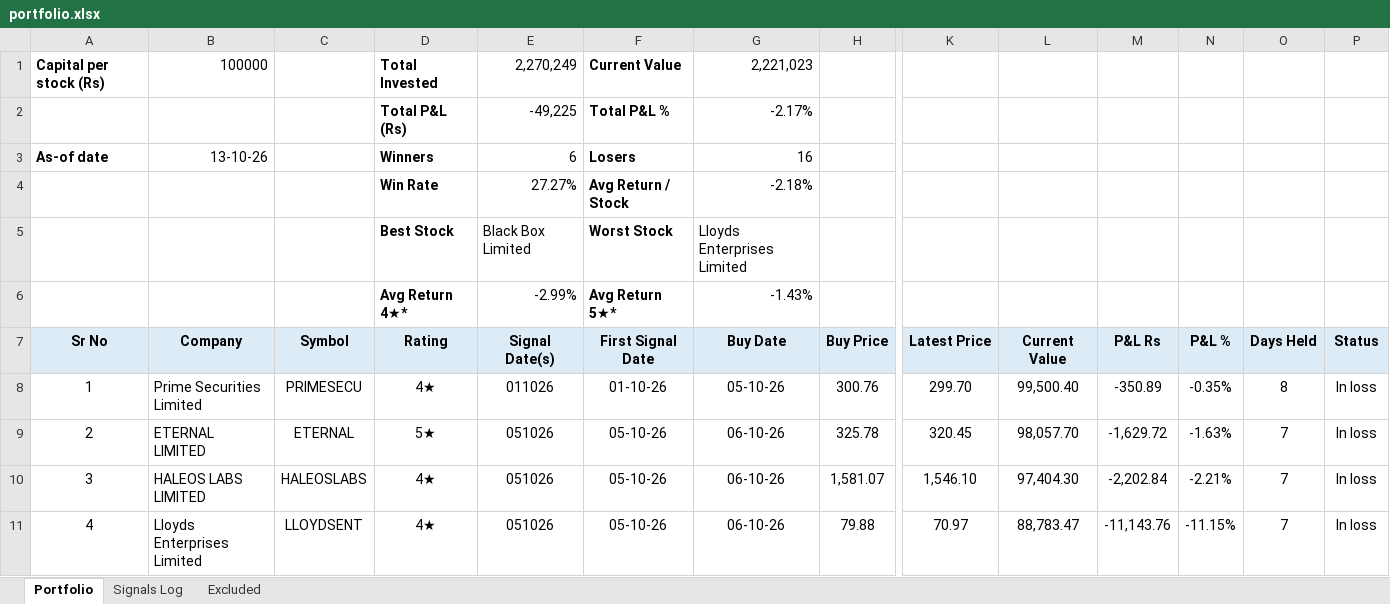
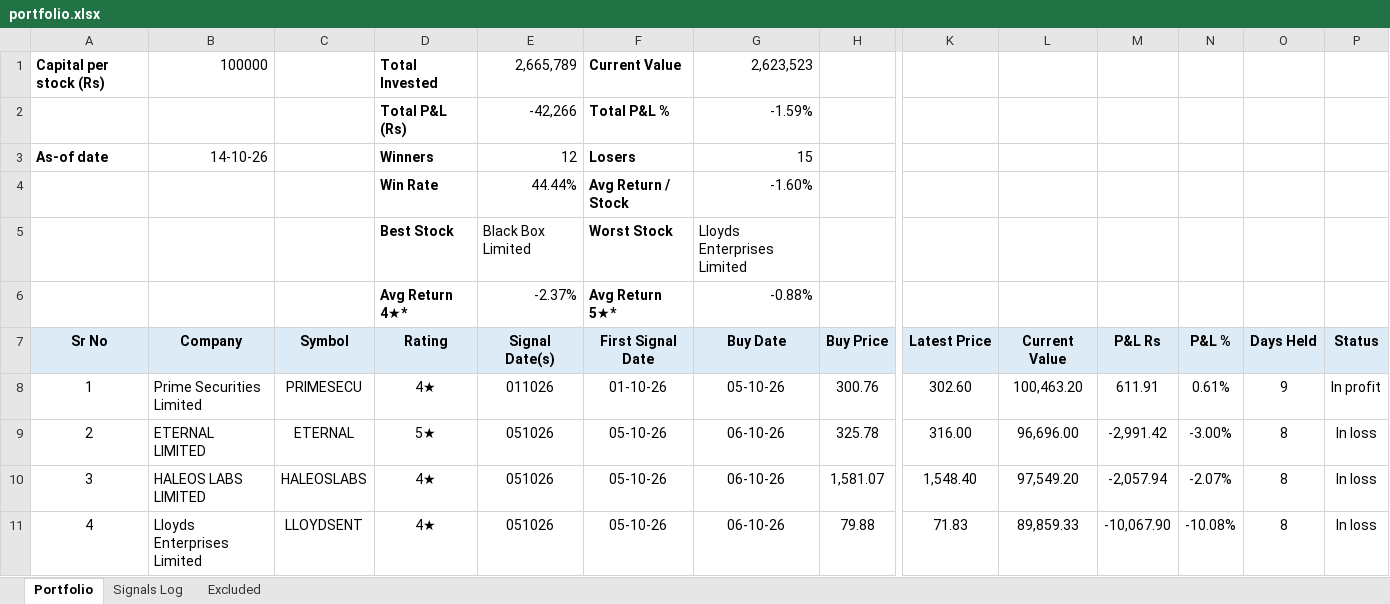
Before and after one commit to learningblueoceancapital-png/nse-deals-monitor, an Excel workbook: portfolio.xlsx, sheet Portfolio, drawn as a sheet; only a part is shown, gaps mark what is left out; values as stored, in another font and other column widths than the file's, no borders; conditional formats not drawn; the diff covers the shown part only; the diff names each change by its address in the sheet, - before the commit and + after, or states it on an @@ line.

```diff
--- a/portfolio.xlsx (sheet Portfolio)
+++ b/portfolio.xlsx (sheet Portfolio)
-E1 (Signal Date(s)): 2,270,249
+E1 (Signal Date(s)): 2,665,789
-G1 (Buy Date): 2,221,023
+G1 (Buy Date): 2,623,523
-E2 (Signal Date(s)): -49,225
+E2 (Signal Date(s)): -42,266
-G2 (Buy Date): -2.17%
+G2 (Buy Date): -1.59%
-B3 (Company): 13-10-26
+B3 (Company): 14-10-26
-E3 (Signal Date(s)): 6
+E3 (Signal Date(s)): 12
-G3 (Buy Date): 16
+G3 (Buy Date): 15
-E4 (Signal Date(s)): 27.27%
+E4 (Signal Date(s)): 44.44%
-G4 (Buy Date): -2.18%
+G4 (Buy Date): -1.60%
-E6 (Signal Date(s)): -2.99%
+E6 (Signal Date(s)): -2.37%
-G6 (Buy Date): -1.43%
+G6 (Buy Date): -0.88%
-K8 (Latest Price): 299.70
+K8 (Latest Price): 302.60
-L8 (Current Value): 99,500.40
+L8 (Current Value): 100,463.20
-M8 (P&L Rs): -350.89
+M8 (P&L Rs): 611.91
-N8 (P&L %): -0.35%
+N8 (P&L %): 0.61%
-O8 (Days Held): 8
+O8 (Days Held): 9
-P8 (Status): In loss
+P8 (Status): In profit
-K9 (Latest Price): 320.45
+K9 (Latest Price): 316.00
-L9 (Current Value): 98,057.70
+L9 (Current Value): 96,696.00
-M9 (P&L Rs): -1,629.72
+M9 (P&L Rs): -2,991.42
-N9 (P&L %): -1.63%
+N9 (P&L %): -3.00%
-O9:O11 (Days Held): 7
+O9:O11 (Days Held): 8
-K10 (Latest Price): 1,546.10
+K10 (Latest Price): 1,548.40
-L10 (Current Value): 97,404.30
+L10 (Current Value): 97,549.20
-M10 (P&L Rs): -2,202.84
+M10 (P&L Rs): -2,057.94
-N10 (P&L %): -2.21%
+N10 (P&L %): -2.07%
-K11 (Latest Price): 70.97
+K11 (Latest Price): 71.83
-L11 (Current Value): 88,783.47
+L11 (Current Value): 89,859.33
-M11 (P&L Rs): -11,143.76
+M11 (P&L Rs): -10,067.90
-N11 (P&L %): -11.15%
+N11 (P&L %): -10.08%
```
Also changed, not shown: 4 added rows and 139 edited cells elsewhere in this sheet, sheet Signals Log, formulas that keep their value, 2 other files.
